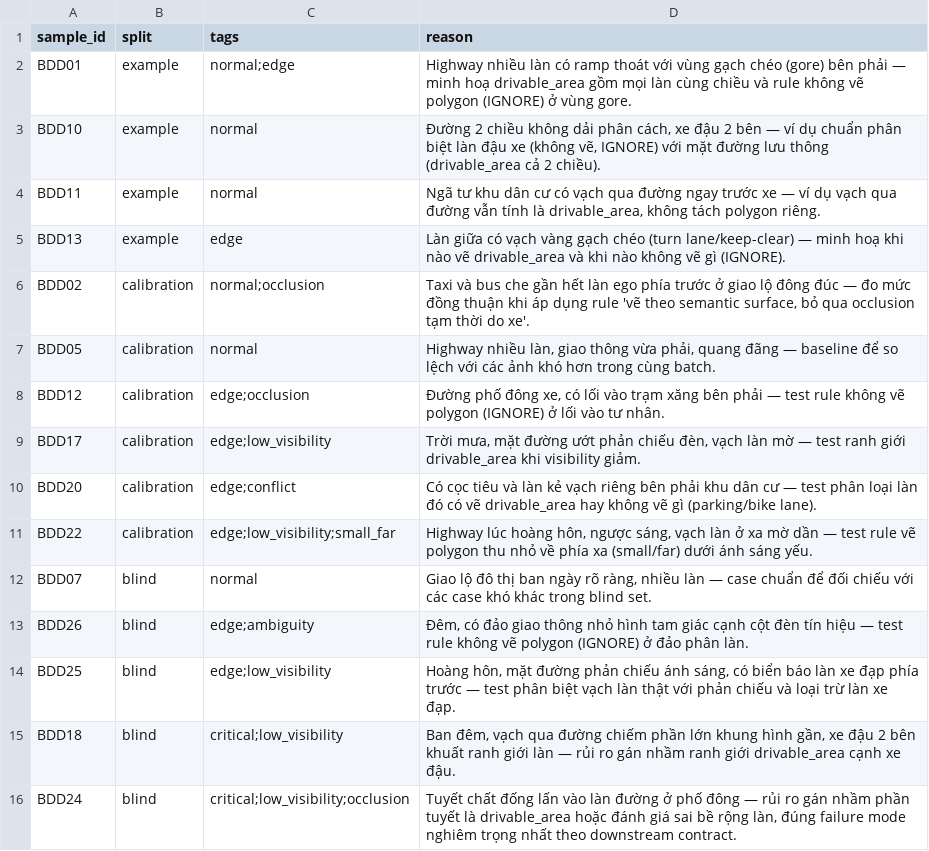
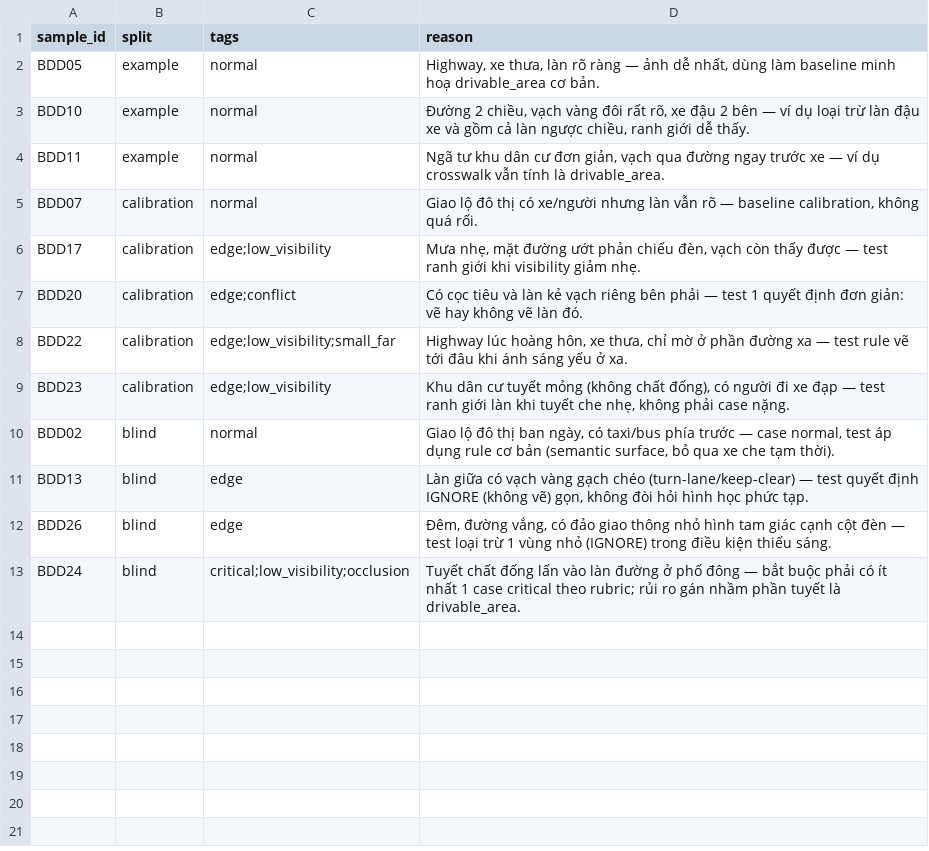
Before and after one commit to Overlordil/K4-L2-DAY09-Thunderbolt-RoadElements, a CSV file: guideline-challenge/project/sample_pack.csv, drawn as a sheet.

Commit message:
1 2 3 và sample pack

```diff
--- a/guideline-challenge/project/sample_pack.csv
+++ b/guideline-challenge/project/sample_pack.csv
@@ -1,16 +1,13 @@
 sample_id,split,tags,reason
-BDD01,example,normal;edge,"Highway nhiều làn có ramp thoát với vùng gạch chéo (gore) bên phải — minh hoạ drivable_area gồm mọi làn cùng chiều và rule không vẽ polygon (IGNORE) ở vùng gore."
-BDD10,example,normal,"Đường 2 chiều không dải phân cách, xe đậu 2 bên — ví dụ chuẩn phân biệt làn đậu xe (không vẽ, IGNORE) với mặt đường lưu thông (drivable_area cả 2 chiều)."
-BDD11,example,normal,"Ngã tư khu dân cư có vạch qua đường ngay trước xe — ví dụ vạch qua đường vẫn tính là drivable_area, không tách polygon riêng."
-BDD13,example,edge,"Làn giữa có vạch vàng gạch chéo (turn lane/keep-clear) — minh hoạ khi nào vẽ drivable_area và khi nào không vẽ gì (IGNORE)."
-BDD02,calibration,normal;occlusion,"Taxi và bus che gần hết làn ego phía trước ở giao lộ đông đúc — đo mức đồng thuận khi áp dụng rule 'vẽ theo semantic surface, bỏ qua occlusion tạm thời do xe'."
-BDD05,calibration,normal,"Highway nhiều làn, giao thông vừa phải, quang đãng — baseline để so lệch với các ảnh khó hơn trong cùng batch."
-BDD12,calibration,edge;occlusion,"Đường phố đông xe, có lối vào trạm xăng bên phải — test rule không vẽ polygon (IGNORE) ở lối vào tư nhân."
-BDD17,calibration,edge;low_visibility,"Trời mưa, mặt đường ướt phản chiếu đèn, vạch làn mờ — test ranh giới drivable_area khi visibility giảm."
-BDD20,calibration,edge;conflict,"Có cọc tiêu và làn kẻ vạch riêng bên phải khu dân cư — test phân loại làn đó có vẽ drivable_area hay không vẽ gì (parking/bike lane)."
-BDD22,calibration,edge;low_visibility;small_far,"Highway lúc hoàng hôn, ngược sáng, vạch làn ở xa mờ dần — test rule vẽ polygon thu nhỏ về phía xa (small/far) dưới ánh sáng yếu."
-BDD07,blind,normal,"Giao lộ đô thị ban ngày rõ ràng, nhiều làn — case chuẩn để đối chiếu với các case khó khác trong blind set."
-BDD26,blind,edge;ambiguity,"Đêm, có đảo giao thông nhỏ hình tam giác cạnh cột đèn tín hiệu — test rule không vẽ polygon (IGNORE) ở đảo phân làn."
-BDD25,blind,edge;low_visibility,"Hoàng hôn, mặt đường phản chiếu ánh sáng, có biển báo làn xe đạp phía trước — test phân biệt vạch làn thật với phản chiếu và loại trừ làn xe đạp."
-BDD18,blind,critical;low_visibility,"Ban đêm, vạch qua đường chiếm phần lớn khung hình gần, xe đậu 2 bên khuất ranh giới làn — rủi ro gán nhầm ranh giới drivable_area cạnh xe đậu."
-BDD24,blind,critical;low_visibility;occlusion,"Tuyết chất đống lấn vào làn đường ở phố đông — rủi ro gán nhầm phần tuyết là drivable_area hoặc đánh giá sai bề rộng làn, đúng failure mode nghiêm trọng nhất theo downstream contract."
+BDD05,example,normal,"Highway, xe thưa, làn rõ ràng — ảnh dễ nhất, dùng làm baseline minh hoạ drivable_area cơ bản."
+BDD10,example,normal,"Đường 2 chiều, vạch vàng đôi rất rõ, xe đậu 2 bên — ví dụ loại trừ làn đậu xe và gồm cả làn ngược chiều, ranh giới dễ thấy."
+BDD11,example,normal,"Ngã tư khu dân cư đơn giản, vạch qua đường ngay trước xe — ví dụ crosswalk vẫn tính là drivable_area."
+BDD07,calibration,normal,"Giao lộ đô thị có xe/người nhưng làn vẫn rõ — baseline calibration, không quá rối."
+BDD17,calibration,edge;low_visibility,"Mưa nhẹ, mặt đường ướt phản chiếu đèn, vạch còn thấy được — test ranh giới khi visibility giảm nhẹ."
+BDD20,calibration,edge;conflict,"Có cọc tiêu và làn kẻ vạch riêng bên phải — test 1 quyết định đơn giản: vẽ hay không vẽ làn đó."
+BDD22,calibration,edge;low_visibility;small_far,"Highway lúc hoàng hôn, xe thưa, chỉ mờ ở phần đường xa — test rule vẽ tới đâu khi ánh sáng yếu ở xa."
+BDD23,calibration,edge;low_visibility,"Khu dân cư tuyết mỏng (không chất đống), có người đi xe đạp — test ranh giới làn khi tuyết che nhẹ, không phải case nặng."
+BDD02,blind,normal,"Giao lộ đô thị ban ngày, có taxi/bus phía trước — case normal, test áp dụng rule cơ bản (semantic surface, bỏ qua xe che tạm thời)."
+BDD13,blind,edge,"Làn giữa có vạch vàng gạch chéo (turn-lane/keep-clear) — test quyết định IGNORE (không vẽ) gọn, không đòi hỏi hình học phức tạp."
+BDD26,blind,edge,"Đêm, đường vắng, có đảo giao thông nhỏ hình tam giác cạnh cột đèn — test loại trừ 1 vùng nhỏ (IGNORE) trong điều kiện thiếu sáng."
+BDD24,blind,critical;low_visibility;occlusion,"Tuyết chất đống lấn vào làn đường ở phố đông — bắt buộc phải có ít nhất 1 case critical theo rubric; rủi ro gán nhầm phần tuyết là drivable_area."
```
Also changed, not shown: 1 other file.
